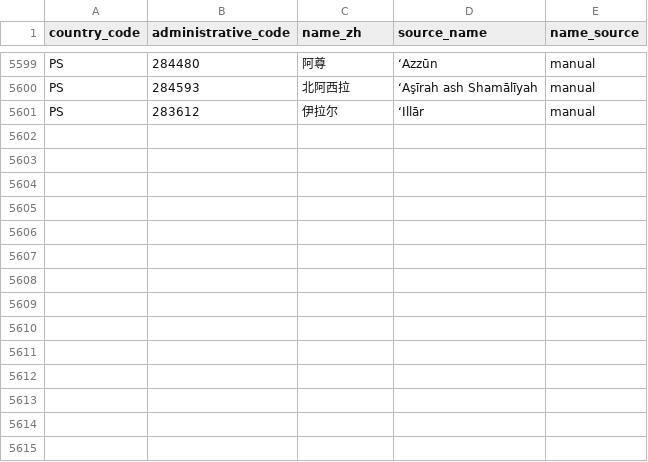
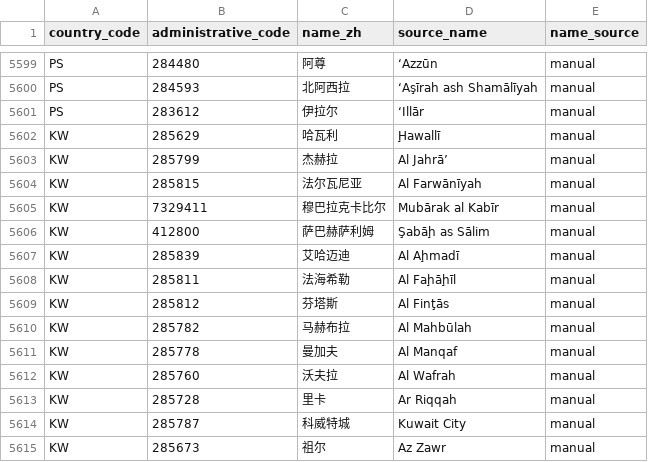
Before and after one commit to cyrilggg/travel-database, a CSV file: site/data/city-names-zh.csv, drawn as a sheet; only a part is shown, gaps mark what is left out.

Commit message:
Add Kuwait city-level map coverage

```diff
--- a/site/data/city-names-zh.csv
+++ b/site/data/city-names-zh.csv
@@ -5601 +5601,15 @@ PS,284593,北阿西拉,‘Aşīrah ash Shamālīyah,manual
 PS,283612,伊拉尔,‘Illār,manual
+KW,285629,哈瓦利,Ḩawallī,manual
+KW,285799,杰赫拉,Al Jahrā’,manual
+KW,285815,法尔瓦尼亚,Al Farwānīyah,manual
+KW,7329411,穆巴拉克卡比尔,Mubārak al Kabīr,manual
+KW,412800,萨巴赫萨利姆,Şabāḩ as Sālim,manual
+KW,285839,艾哈迈迪,Al Aḩmadī,manual
+KW,285811,法海希勒,Al Faḩāḩīl,manual
+KW,285812,芬塔斯,Al Finţās,manual
+KW,285782,马赫布拉,Al Mahbūlah,manual
+KW,285778,曼加夫,Al Manqaf,manual
+KW,285760,沃夫拉,Al Wafrah,manual
+KW,285728,里卡,Ar Riqqah,manual
+KW,285787,科威特城,Kuwait City,manual
+KW,285673,祖尔,Az Zawr,manual
```
Also changed, not shown: 4 other files.
